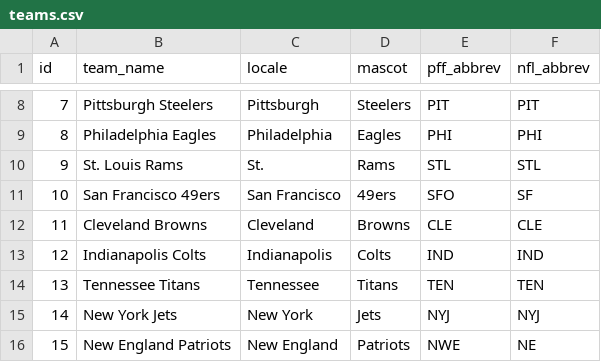
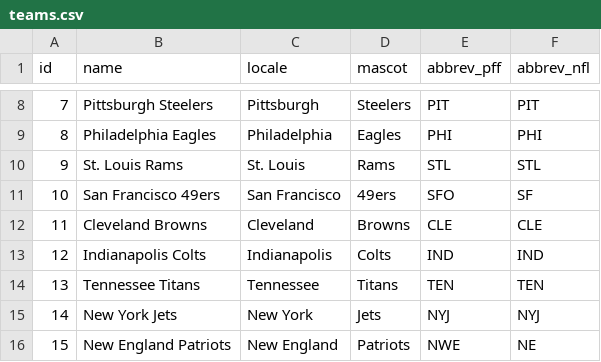
Before and after one commit to jamtbauc/nfl-scraper, a CSV file: boxscores/teams.csv, drawn as a sheet; only a part is shown, gaps mark what is left out; the diff names each change by its address in the sheet, - before the commit and + after, or states it on an @@ line.

```diff
--- a/boxscores/teams.csv
+++ b/boxscores/teams.csv
-B1: team_name
+B1: name
-E1: pff_abbrev
+E1: abbrev_pff
-F1: nfl_abbrev
+F1: abbrev_nfl
-C10 (locale): St.
+C10 (locale): St. Louis
```
Also changed, not shown: 26 other files.
